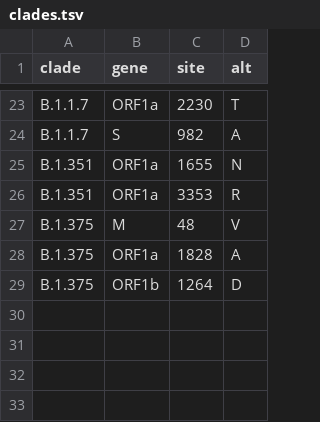
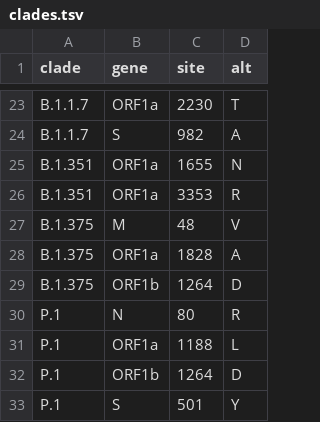
Before and after one commit to andersonbrito/ncov, a TSV file: config/clades.tsv, drawn as a sheet; only a part is shown, gaps mark what is left out; the diff names each change by its address in the sheet, - before the commit and + after, or states it on an @@ line.

```diff
--- a/config/clades.tsv
+++ b/config/clades.tsv
+row 30: P.1 | N | 80 | R
+row 31: P.1 | ORF1a | 1188 | L
+row 32: P.1 | ORF1b | 1264 | D
+row 33: P.1 | S | 501 | Y
```
Also changed, not shown: 16 other files.
